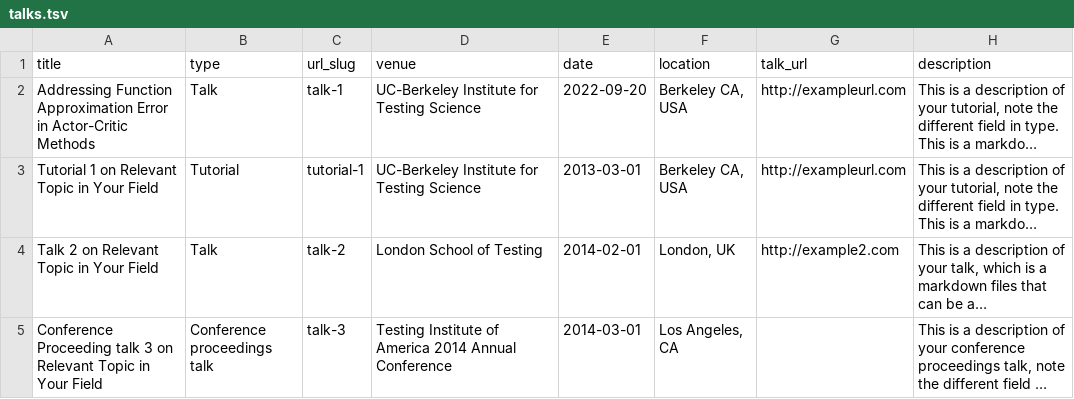
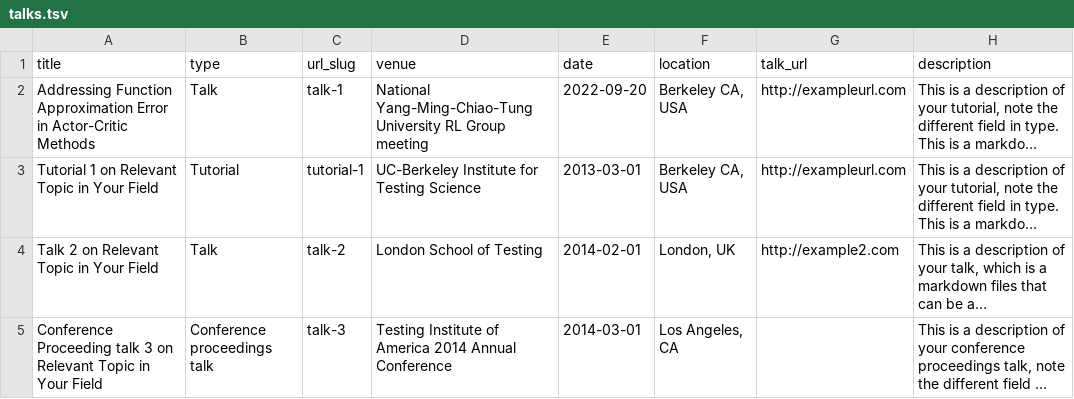
Before and after one commit to jacksonchen1998/jacksonchen1998.github.io, a TSV file: markdown_generator/talks.tsv, drawn as a sheet; long unchanged cells end in …; the diff names each change by its address in the sheet, - before the commit and + after, or states it on an @@ line.

Commit message:
Update talks.tsv

```diff
--- a/markdown_generator/talks.tsv
+++ b/markdown_generator/talks.tsv
-D2 (venue): UC-Berkeley Institute for Testing Science
+D2 (venue): National Yang-Ming-Chiao-Tung University RL Group meeting
```
